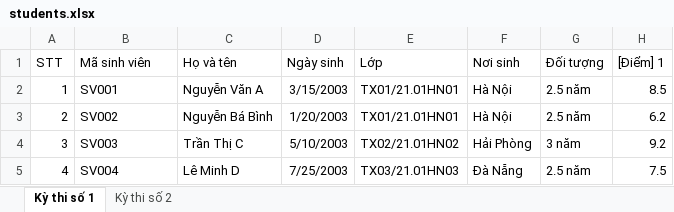
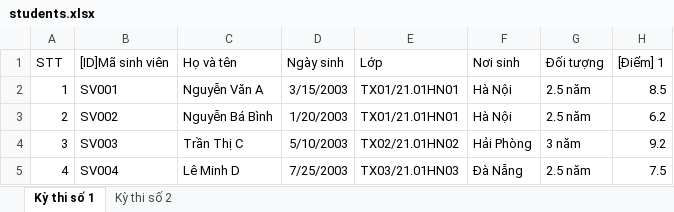
Before and after one commit to phamliem0312/tra-cuu, an Excel workbook: data/students.xlsx, sheet Kỳ thi số 1, drawn as a sheet; only a part is shown; values as stored, in another font and other column widths than the file's, no borders; the diff names each change by its address in the sheet, - before the commit and + after, or states it on an @@ line.

```diff
--- a/data/students.xlsx (sheet Kỳ thi số 1)
+++ b/data/students.xlsx (sheet Kỳ thi số 1)
-B1: Mã sinh viên
+B1: [ID]Mã sinh viên
```
Also changed, not shown: sheet Kỳ thi số 2, 2 other files.
